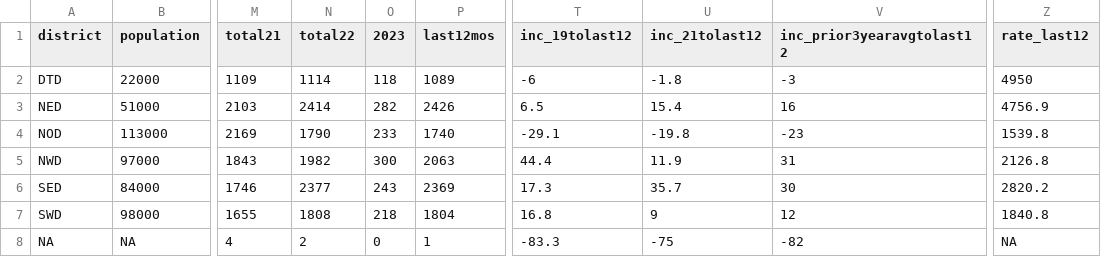
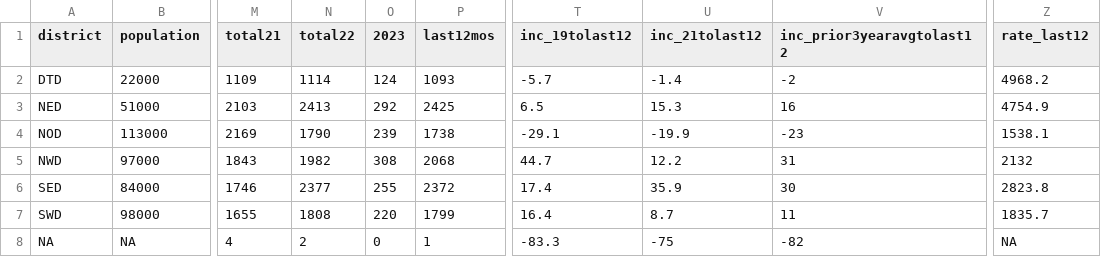
Before and after one commit to abcotvdata/safetytracker_raleigh, a CSV file: data/output/districts/property_district.csv, drawn as a sheet; only a part is shown, gaps mark what is left out; the diff names each change by its address in the sheet, - before the commit and + after, or states it on an @@ line.

```diff
--- a/data/output/districts/property_district.csv
+++ b/data/output/districts/property_district.csv
-O2 (2023): 118
+O2 (2023): 124
-P2 (last12mos): 1089
+P2 (last12mos): 1093
-T2 (inc_19tolast12): -6
+T2 (inc_19tolast12): -5.7
-U2 (inc_21tolast12): -1.8
+U2 (inc_21tolast12): -1.4
-V2 (inc_prior3yearavgtolast12): -3
+V2 (inc_prior3yearavgtolast12): -2
-Z2 (rate_last12): 4950
+Z2 (rate_last12): 4968.2
-N3 (total22): 2414
+N3 (total22): 2413
-O3 (2023): 282
+O3 (2023): 292
-P3 (last12mos): 2426
+P3 (last12mos): 2425
-U3 (inc_21tolast12): 15.4
+U3 (inc_21tolast12): 15.3
-Z3 (rate_last12): 4756.9
+Z3 (rate_last12): 4754.9
-O4 (2023): 233
+O4 (2023): 239
-P4 (last12mos): 1740
+P4 (last12mos): 1738
-U4 (inc_21tolast12): -19.8
+U4 (inc_21tolast12): -19.9
-Z4 (rate_last12): 1539.8
+Z4 (rate_last12): 1538.1
-O5 (2023): 300
+O5 (2023): 308
-P5 (last12mos): 2063
+P5 (last12mos): 2068
-T5 (inc_19tolast12): 44.4
+T5 (inc_19tolast12): 44.7
-U5 (inc_21tolast12): 11.9
+U5 (inc_21tolast12): 12.2
-Z5 (rate_last12): 2126.8
+Z5 (rate_last12): 2132
-O6 (2023): 243
+O6 (2023): 255
-P6 (last12mos): 2369
+P6 (last12mos): 2372
-T6 (inc_19tolast12): 17.3
+T6 (inc_19tolast12): 17.4
-U6 (inc_21tolast12): 35.7
+U6 (inc_21tolast12): 35.9
-Z6 (rate_last12): 2820.2
+Z6 (rate_last12): 2823.8
-O7 (2023): 218
+O7 (2023): 220
-P7 (last12mos): 1804
+P7 (last12mos): 1799
-T7 (inc_19tolast12): 16.8
+T7 (inc_19tolast12): 16.4
-U7 (inc_21tolast12): 9
+U7 (inc_21tolast12): 8.7
-V7 (inc_prior3yearavgtolast12): 12
+V7 (inc_prior3yearavgtolast12): 11
-Z7 (rate_last12): 1840.8
+Z7 (rate_last12): 1835.7
```
Also changed, not shown: data/output/city/citywide_detailed.csv, data/output/districts/district_category.csv, 46 other files.
